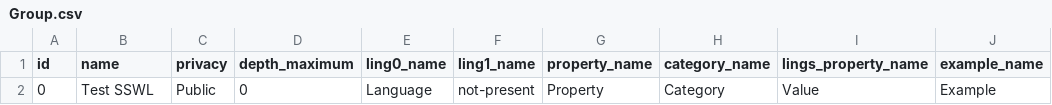
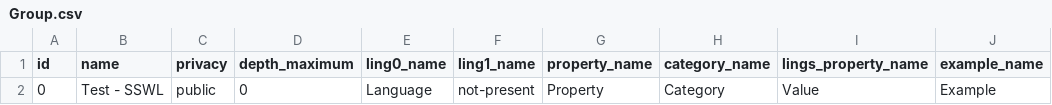
Before and after one commit to linguisticexplorer/Linguistic-Explorer, a CSV file: doc/data/Group.csv, drawn as a sheet; only a part is shown; the diff names each change by its address in the sheet, - before the commit and + after, or states it on an @@ line.

```diff
--- a/doc/data/Group.csv
+++ b/doc/data/Group.csv
-B2 (name): Test SSWL
+B2 (name): Test - SSWL
-C2 (privacy): Public
+C2 (privacy): public
```
Also changed, not shown: 3 other files.
